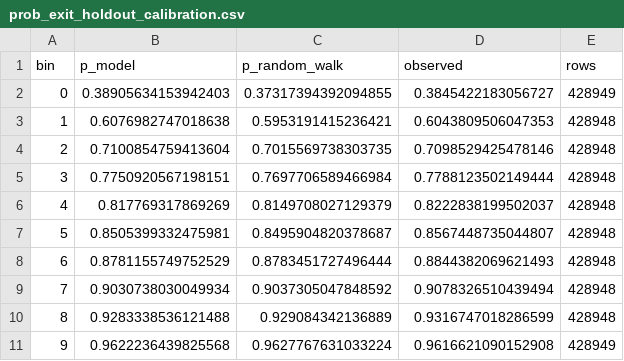
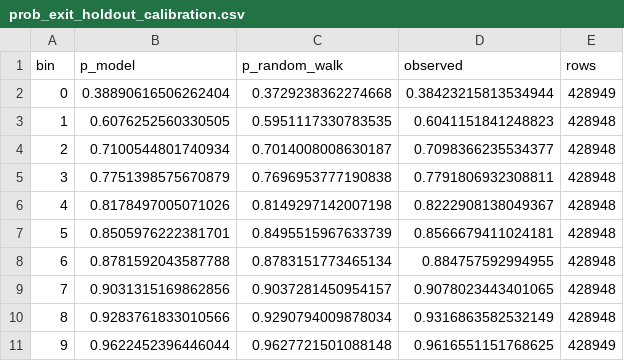
Before and after one commit to dhanush396/web, a CSV file: ea/bayesian-grid/research/results/prob_exit/prob_exit_holdout_calibration.csv, drawn as a sheet.

```diff
--- a/ea/bayesian-grid/research/results/prob_exit/prob_exit_holdout_calibration.csv
+++ b/ea/bayesian-grid/research/results/prob_exit/prob_exit_holdout_calibration.csv
@@ -1,11 +1,11 @@
 bin,p_model,p_random_walk,observed,rows
-0,0.38905634153942403,0.37317394392094855,0.3845422183056727,428949
-1,0.6076982747018638,0.5953191415236421,0.6043809506047353,428948
-2,0.7100854759413604,0.7015569738303735,0.7098529425478146,428948
-3,0.7750920567198151,0.7697706589466984,0.7788123502149444,428948
-4,0.817769317869269,0.8149708027129379,0.8222838199502037,428948
-5,0.8505399332475981,0.8495904820378687,0.8567448735044807,428948
-6,0.8781155749752529,0.8783451727496444,0.8844382069621493,428948
-7,0.9030738030049934,0.9037305047848592,0.9078326510439494,428948
-8,0.9283338536121488,0.929084342136889,0.9316747018286599,428948
-9,0.9622236439825568,0.9627767631033224,0.9616621090152908,428949
+0,0.38890616506262404,0.3729238362274668,0.38423215813534944,428949
+1,0.6076252560330505,0.5951117330783535,0.6041151841248823,428948
+2,0.7100544801740934,0.7014008008630187,0.7098366235534377,428948
+3,0.7751398575670879,0.7696953777190838,0.7791806932308811,428948
+4,0.8178497005071026,0.8149297142007198,0.8222908138049367,428948
+5,0.8505976222381701,0.8495515967633739,0.8566679411024181,428948
+6,0.8781592043587788,0.8783151773465134,0.884757592994955,428948
+7,0.9031315169862856,0.9037281450954157,0.9078023443401065,428948
+8,0.9283761833010566,0.9290794009878034,0.9316863582532149,428948
+9,0.9622452396446044,0.9627721501088148,0.9616551151768625,428949
```
Also changed, not shown: ea/bayesian-grid/research/results/prob_exit/prob_exit_backtests_fixed.csv, ea/bayesian-grid/research/results/prob_exit/prob_exit_backtests_usd100.csv, 11 other files.
